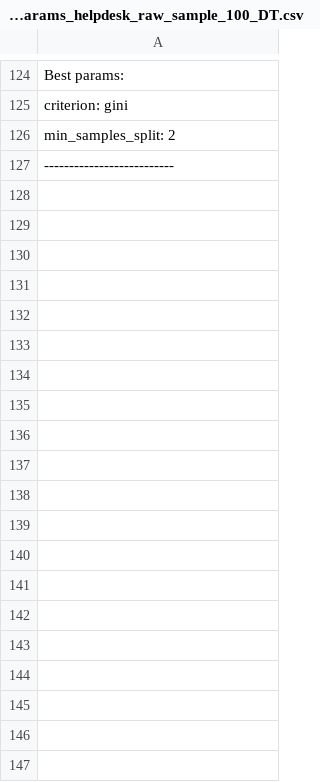
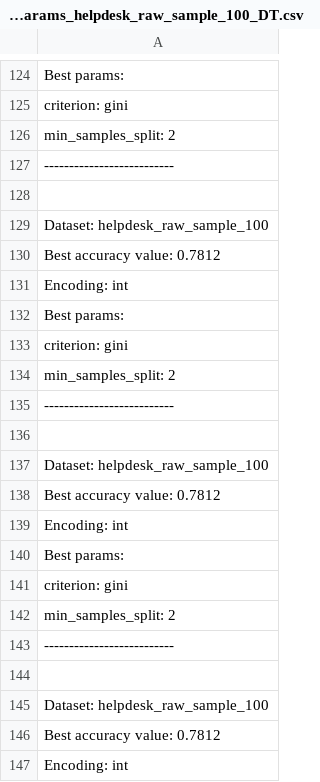
Before and after one commit to fau-is/xnap-sa, a CSV file: xnap/nap/results/hyper_params_helpdesk_raw_sample_100_DT.csv, drawn as a sheet; only a part is shown, gaps mark what is left out; the diff covers the shown part only; the diff names each change by its address in the sheet, - before the commit and + after, or states it on an @@ line.

```diff
--- a/xnap/nap/results/hyper_params_helpdesk_raw_sample_100_DT.csv
+++ b/xnap/nap/results/hyper_params_helpdesk_raw_sample_100_DT.csv
+row 128: (empty)
+row 129: Dataset: helpdesk_raw_sample_100
+row 130: Best accuracy value: 0.7812
+row 131: Encoding: int
+row 132: Best params:
+row 133: criterion: gini
+row 134: min_samples_split: 2
+row 135: --------------------------
+row 136: (empty)
+row 137: Dataset: helpdesk_raw_sample_100
+row 138: Best accuracy value: 0.7812
+row 139: Encoding: int
+row 140: Best params:
+row 141: criterion: gini
+row 142: min_samples_split: 2
+row 143: --------------------------
+row 144: (empty)
+row 145: Dataset: helpdesk_raw_sample_100
+row 146: Best accuracy value: 0.7812
+row 147: Encoding: int
```
Also changed, not shown: 36 added rows elsewhere in this file, xnap/nap/results/measures_helpdesk_raw_sample_100_DT.csv, 7 other files.
